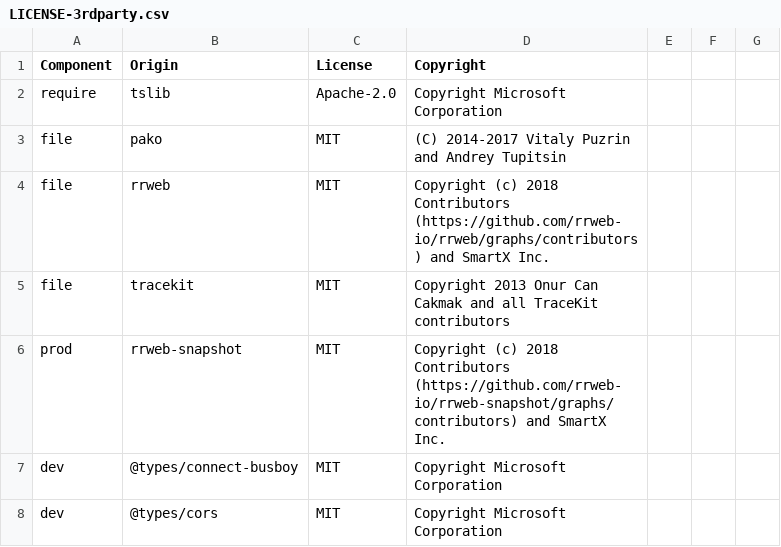
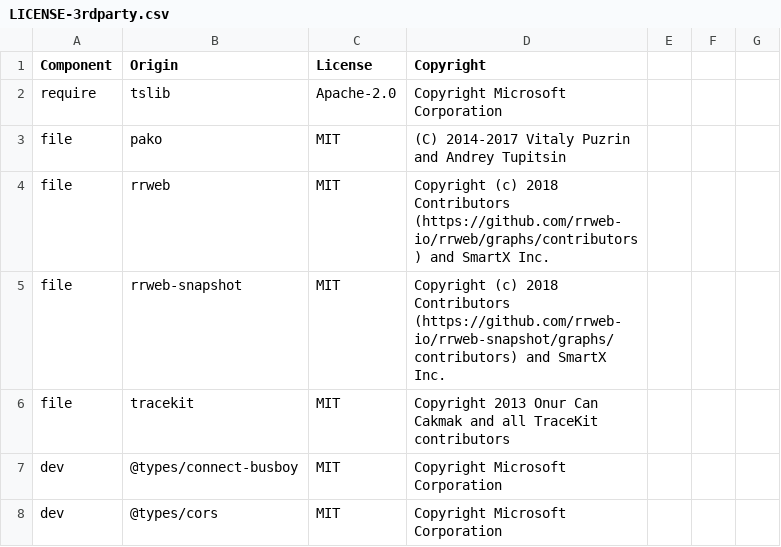
Before and after one commit to DataDog/browser-sdk, a CSV file: LICENSE-3rdparty.csv, drawn as a sheet; only a part is shown.

Commit message:
licenses: update 3p following embedding of rrweb-snapshot

```diff
--- a/LICENSE-3rdparty.csv
+++ b/LICENSE-3rdparty.csv
@@ -4,4 +4,4 @@ file,pako,MIT,(C) 2014-2017 Vitaly Puzrin and Andrey Tupitsin
 file,rrweb,MIT,Copyright (c) 2018 Contributors (https://github.com/rrweb-io/rrweb/graphs/contributors) and SmartX Inc.
+file,rrweb-snapshot,MIT,Copyright (c) 2018 Contributors (https://github.com/rrweb-io/rrweb-snapshot/graphs/contributors) and SmartX Inc.
 file,tracekit,MIT,Copyright 2013 Onur Can Cakmak and all TraceKit contributors
-prod,rrweb-snapshot,MIT,Copyright (c) 2018 Contributors (https://github.com/rrweb-io/rrweb-snapshot/graphs/contributors) and SmartX Inc.
 dev,@types/connect-busboy,MIT,Copyright Microsoft Corporation
```
